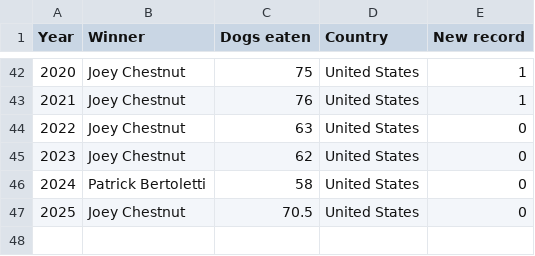
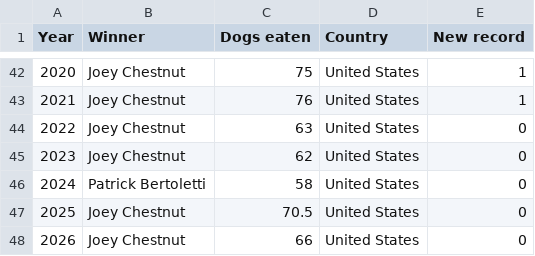
Before and after one commit to kdent/kdent.github.io, a CSV file: columbia-dsml2/data/hot-dog-contest-winners.csv, drawn as a sheet; only a part is shown, gaps mark what is left out; the diff names each change by its address in the sheet, - before the commit and + after, or states it on an @@ line.

Commit message:
Columbia class updates during session.

```diff
--- a/columbia-dsml2/data/hot-dog-contest-winners.csv
+++ b/columbia-dsml2/data/hot-dog-contest-winners.csv
+row 48: 2026 | Joey Chestnut | 66 | United States | 0
```
Also changed, not shown: 1 other file.
